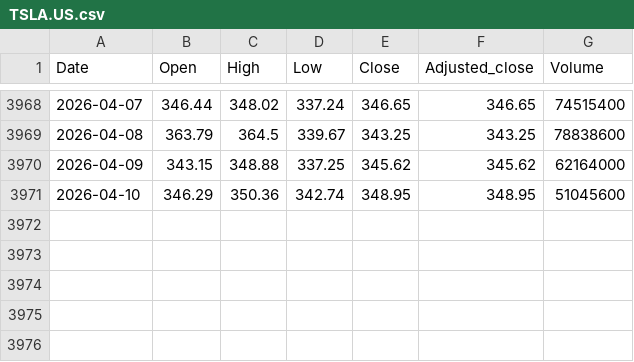
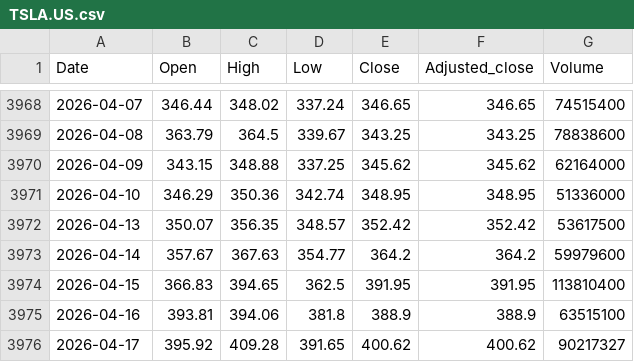
Before and after one commit to 0xC0FFEE71/algorithmic-trading-python, a CSV file: 1‑month-direction-classifier/data/DEMO_003/TSLA.US.csv, drawn as a sheet; only a part is shown, gaps mark what is left out.

```diff
--- a/1‑month-direction-classifier/data/DEMO_003/TSLA.US.csv
+++ b/1‑month-direction-classifier/data/DEMO_003/TSLA.US.csv
@@ -3970,2 +3970,7 @@ Date,Open,High,Low,Close,Adjusted_close,Volume
 2026-04-09,343.15,348.88,337.25,345.62,345.62,62164000
-2026-04-10,346.29,350.36,342.74,348.95,348.95,51045600
+2026-04-10,346.29,350.36,342.74,348.95,348.95,51336000
+2026-04-13,350.07,356.35,348.57,352.42,352.42,53617500
+2026-04-14,357.67,367.63,354.77,364.2,364.2,59979600
+2026-04-15,366.83,394.65,362.5,391.95,391.95,113810400
+2026-04-16,393.81,394.06,381.8,388.9,388.9,63515100
+2026-04-17,395.92,409.28,391.65,400.62,400.62,90217327
```
Also changed, not shown: 1‑month-direction-classifier/data/DEMO_003/AAPL.US.csv, 1‑month-direction-classifier/data/DEMO_003/AMZN.US.csv, 7 other files.
